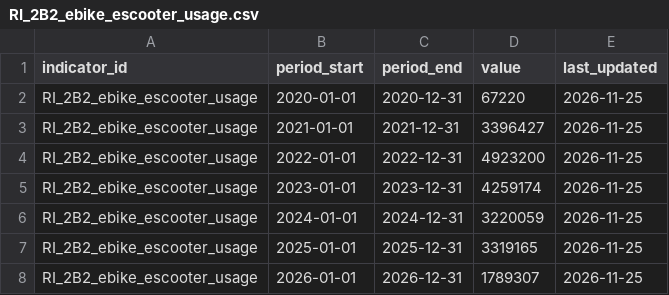
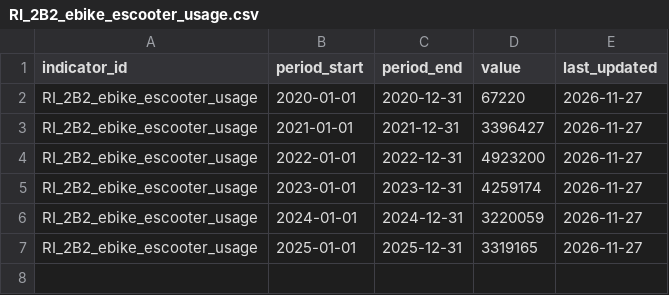
Before and after one commit to westofengland-ca/weca_regional_indicators, a CSV file: data/fact/RI_2B2_ebike_escooter_usage.csv, drawn as a sheet.

```diff
--- a/data/fact/RI_2B2_ebike_escooter_usage.csv
+++ b/data/fact/RI_2B2_ebike_escooter_usage.csv
@@ -1,8 +1,7 @@
 indicator_id,period_start,period_end,value,last_updated
-RI_2B2_ebike_escooter_usage,2020-01-01,2020-12-31,67220,2026-11-25
-RI_2B2_ebike_escooter_usage,2021-01-01,2021-12-31,3396427,2026-11-25
-RI_2B2_ebike_escooter_usage,2022-01-01,2022-12-31,4923200,2026-11-25
-RI_2B2_ebike_escooter_usage,2023-01-01,2023-12-31,4259174,2026-11-25
-RI_2B2_ebike_escooter_usage,2024-01-01,2024-12-31,3220059,2026-11-25
-RI_2B2_ebike_escooter_usage,2025-01-01,2025-12-31,3319165,2026-11-25
-RI_2B2_ebike_escooter_usage,2026-01-01,2026-12-31,1789307,2026-11-25
+RI_2B2_ebike_escooter_usage,2020-01-01,2020-12-31,67220,2026-11-27
+RI_2B2_ebike_escooter_usage,2021-01-01,2021-12-31,3396427,2026-11-27
+RI_2B2_ebike_escooter_usage,2022-01-01,2022-12-31,4923200,2026-11-27
+RI_2B2_ebike_escooter_usage,2023-01-01,2023-12-31,4259174,2026-11-27
+RI_2B2_ebike_escooter_usage,2024-01-01,2024-12-31,3220059,2026-11-27
+RI_2B2_ebike_escooter_usage,2025-01-01,2025-12-31,3319165,2026-11-27
```
Also changed, not shown: data/fact/RI_1A1_employment_rate.csv, data/fact/RI_1A2_employment_priority_sectors.csv, 28 other files.
